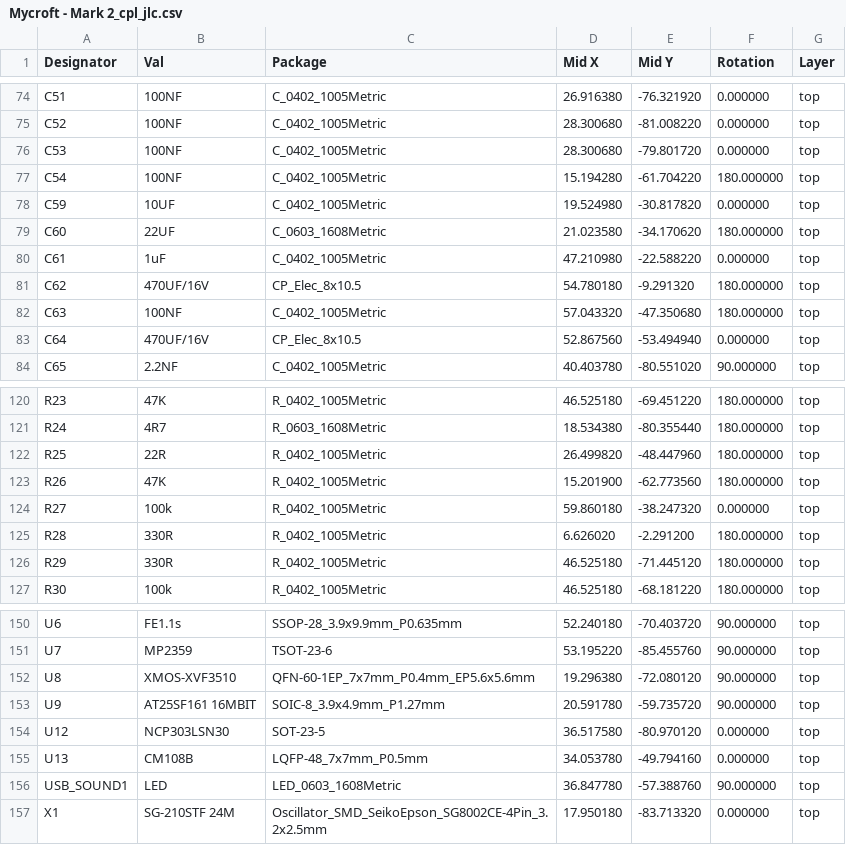
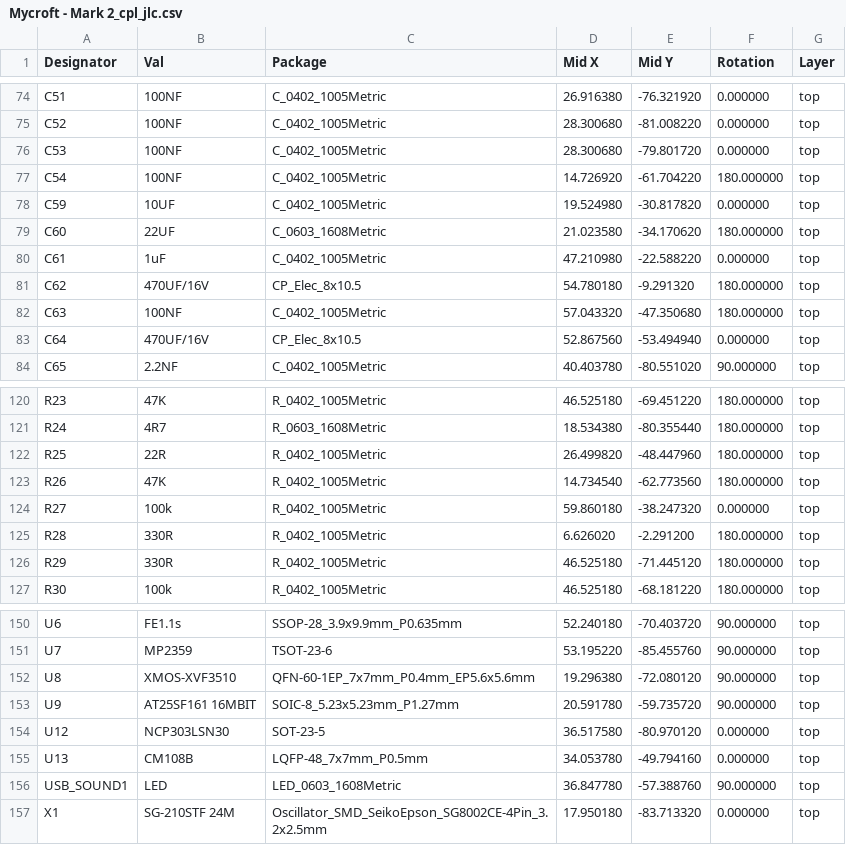
Before and after one commit to MycroftAI/hardware-mycroft-mark-II, a CSV file: mark-II-Rpi-devkit/KiCAD/SJ201-Raspberry Pi 4 Daughterboard/Mycroft - Mark 2_cpl_jlc.csv, drawn as a sheet; only a part is shown, gaps mark what is left out.

```diff
--- a/mark-II-Rpi-devkit/KiCAD/SJ201-Raspberry Pi 4 Daughterboard/Mycroft - Mark 2_cpl_jlc.csv
+++ b/mark-II-Rpi-devkit/KiCAD/SJ201-Raspberry Pi 4 Daughterboard/Mycroft - Mark 2_cpl_jlc.csv
@@ -76,3 +76,3 @@ C52,100NF,C_0402_1005Metric,28.300680,-81.008220,0.000000,top
 C53,100NF,C_0402_1005Metric,28.300680,-79.801720,0.000000,top
-C54,100NF,C_0402_1005Metric,15.194280,-61.704220,180.000000,top
+C54,100NF,C_0402_1005Metric,14.726920,-61.704220,180.000000,top
 C59,10UF,C_0402_1005Metric,19.524980,-30.817820,0.000000,top
@@ -122,3 +122,3 @@ R24,4R7,R_0603_1608Metric,18.534380,-80.355440,180.000000,top
 R25,22R,R_0402_1005Metric,26.499820,-48.447960,180.000000,top
-R26,47K,R_0402_1005Metric,15.201900,-62.773560,180.000000,top
+R26,47K,R_0402_1005Metric,14.734540,-62.773560,180.000000,top
 R27,100k,R_0402_1005Metric,59.860180,-38.247320,0.000000,top
@@ -152,3 +152,3 @@ U7,MP2359,TSOT-23-6,53.195220,-85.455760,90.000000,top
 U8,XMOS-XVF3510,QFN-60-1EP_7x7mm_P0.4mm_EP5.6x5.6mm,19.296380,-72.080120,90.000000,top
-U9,AT25SF161 16MBIT,SOIC-8_3.9x4.9mm_P1.27mm,20.591780,-59.735720,90.000000,top
+U9,AT25SF161 16MBIT,SOIC-8_5.23x5.23mm_P1.27mm,20.591780,-59.735720,90.000000,top
 U12,NCP303LSN30,SOT-23-5,36.517580,-80.970120,0.000000,top
```
Also changed, not shown: mark-II-Rpi-devkit/KiCAD/SJ201-Raspberry Pi 4 Daughterboard/Mycroft - Mark 2_bom_jlc.csv, mark-II-Rpi-devkit/KiCAD/SJ201-Raspberry Pi 4 Daughterboard/gerbers/Mycroft - Mark 2-all-pos.csv, 24 other files.
